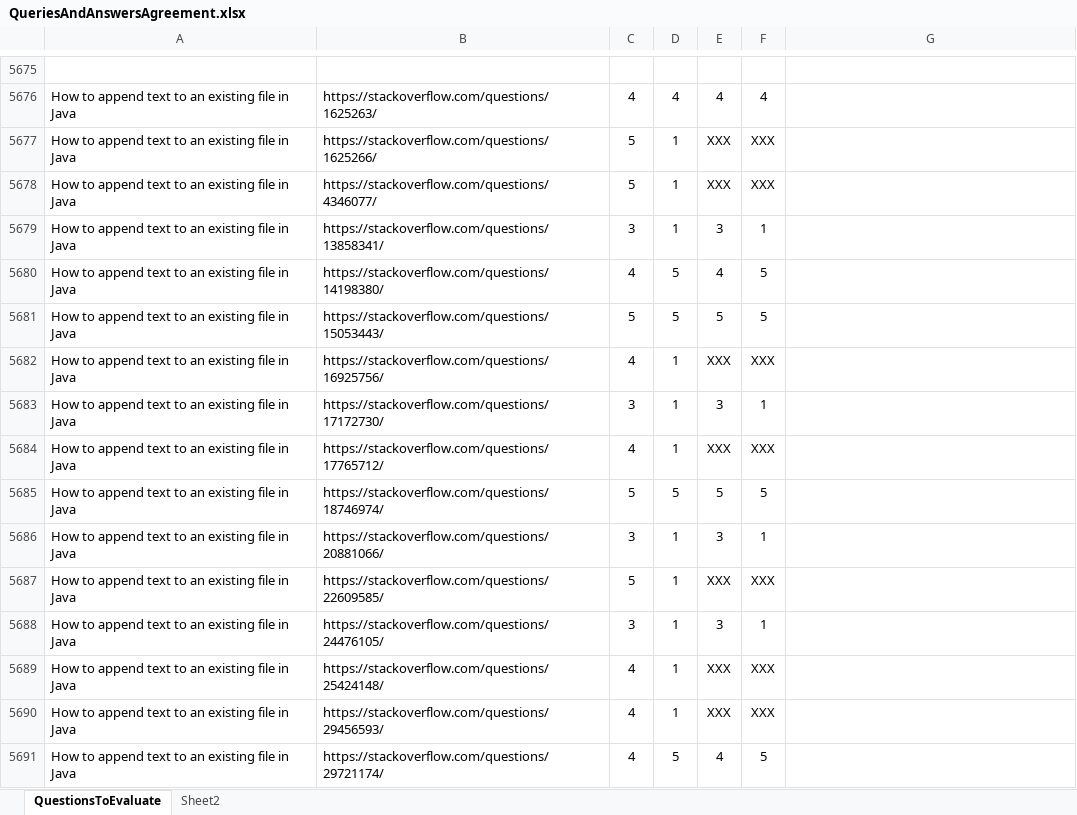
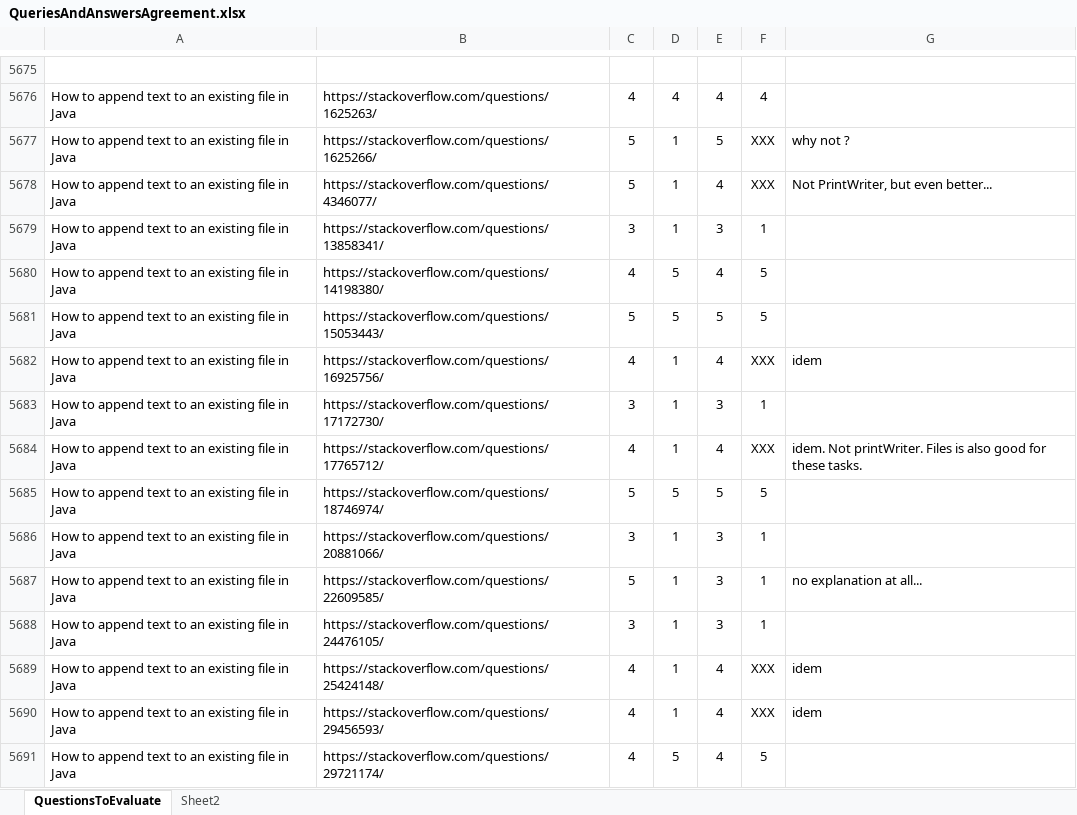
Before and after one commit to muldon/crokage-tool, an Excel workbook: data/QueriesAndAnswersAgreement.xlsx, sheet QuestionsToEvaluate, drawn as a sheet; only a part is shown, gaps mark what is left out; values as stored, in another font and other column widths than the file's, no borders; the diff covers the shown part only; the diff names each change by its address in the sheet, - before the commit and + after, or states it on an @@ line.

```diff
--- a/data/QueriesAndAnswersAgreement.xlsx (sheet QuestionsToEvaluate)
+++ b/data/QueriesAndAnswersAgreement.xlsx (sheet QuestionsToEvaluate)
-E5677: XXX
+E5677: 5
-G5677: (empty)
+G5677: why not ?
-E5678: XXX
+E5678: 4
-G5678: (empty)
+G5678: Not PrintWriter, but even better...
-E5682: XXX
+E5682: 4
-G5682: (empty)
+G5682: idem
-E5684: XXX
+E5684: 4
-G5684: (empty)
+G5684: idem. Not printWriter. Files is also good for these tasks.
-E5687: XXX
+E5687: 3
-F5687: XXX
+F5687: 1
-G5687: (empty)
+G5687: no explanation at all...
-E5689:E5690: XXX
+E5689:E5690: 4
-G5689:G5690: (empty)
+G5689:G5690: idem
```
Also changed, not shown: 1520 edited cells elsewhere in this sheet, 5 other files.
